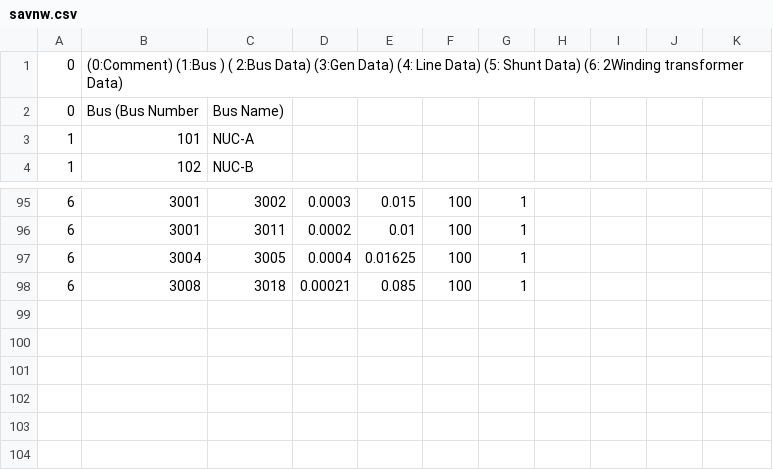
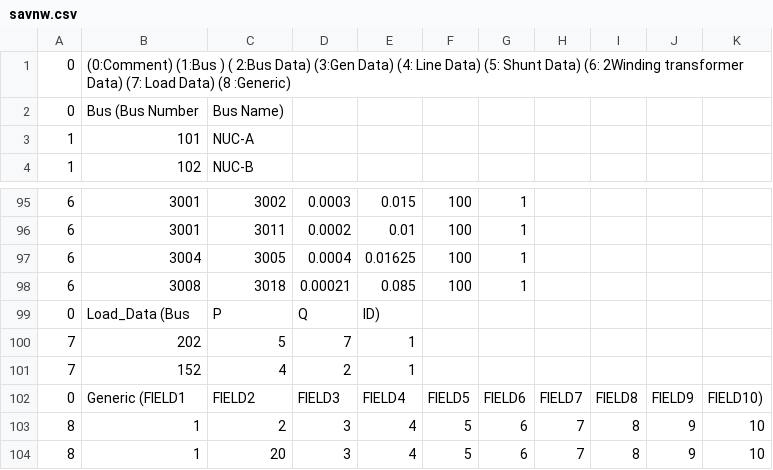
Before and after one commit to nguyentrinhtuan1996/PTN_DN, a CSV file: file/savnw.csv, drawn as a sheet; only a part is shown, gaps mark what is left out; the diff names each change by its address in the sheet, - before the commit and + after, or states it on an @@ line.

```diff
--- a/file/savnw.csv
+++ b/file/savnw.csv
-B1: …transformer Data)
+B1: …transformer Data) (7: Load Data) (8 :Generic)
+row 99: 0 | Load_Data (Bus | P | Q | ID)
+row 100: 7 | 202 | 5 | 7 | 1
+row 101: 7 | 152 | 4 | 2 | 1
+row 102: 0 | Generic (FIELD1 | FIELD2 | FIELD3 | FIELD4 | FIELD5 | FIELD6 | FIELD7 | FIELD8 | FIELD9 | FIELD10)
+row 103: 8 | 1 | 2 | 3 | 4 | 5 | 6 | 7 | 8 | 9 | 10
+row 104: 8 | 1 | 20 | 3 | 4 | 5 | 6 | 7 | 8 | 9 | 10
```
Also changed, not shown: file/savnw_out.csv, 5 other files.
